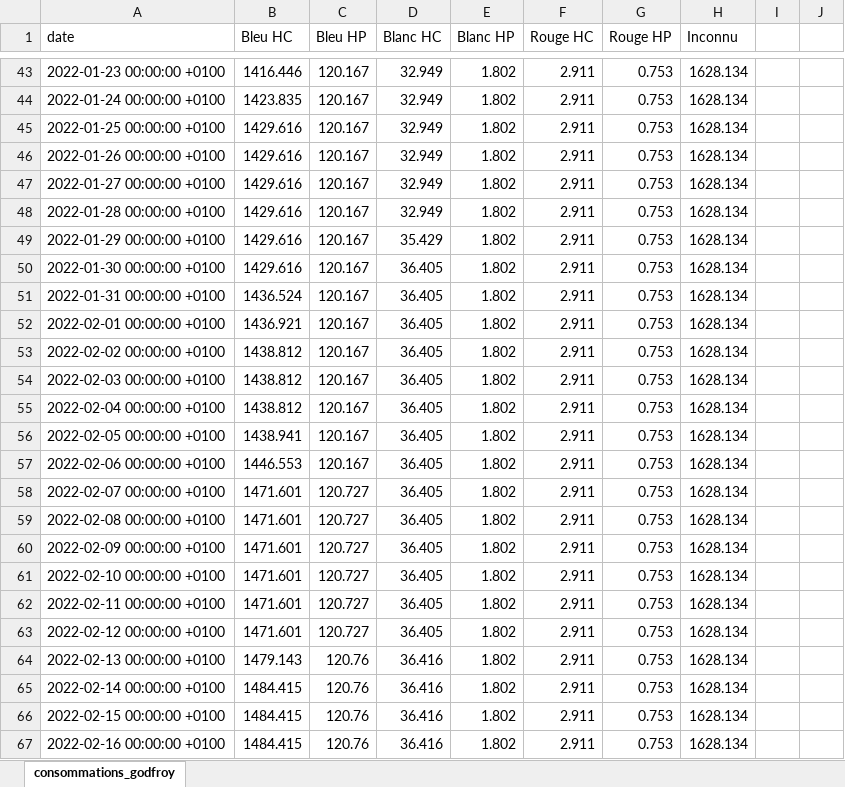
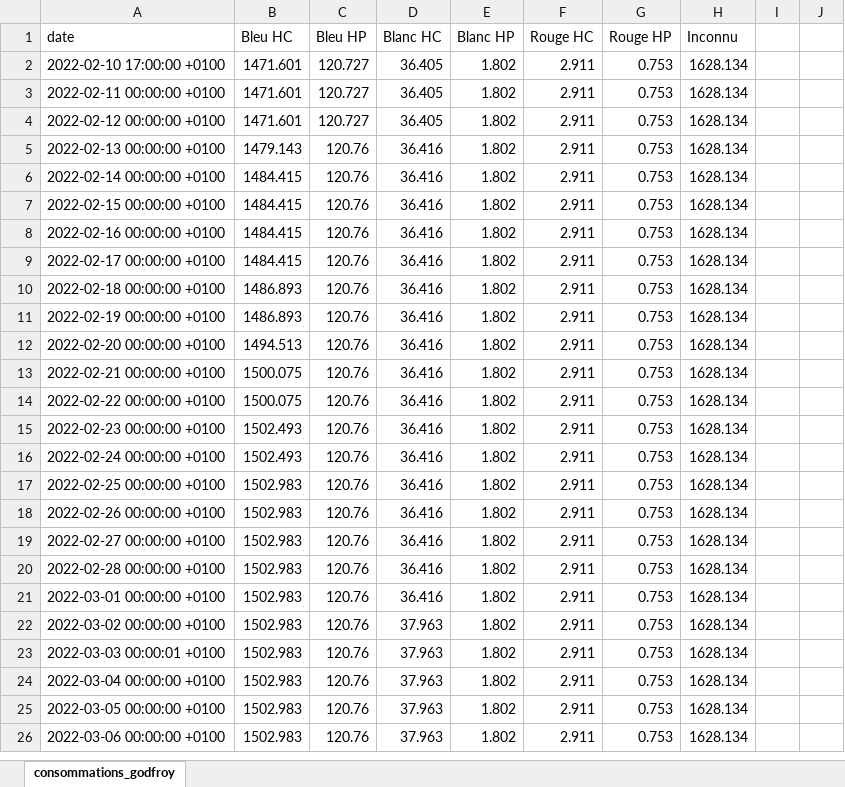
Before and after one commit to ConscritNeuneu/teleinfo, an Excel workbook: rapport_compteur.xlsx, sheet consommations_godfroy, drawn as a sheet; only a part is shown, gaps mark what is left out; the shorter side is filled out with more unchanged rows; values as stored, in another font and other column widths than the file's, no borders; removed rows and columns are numbered as before the commit, all else as after; the diff covers the shown part only; the diff names each change by its address in the sheet, - before the commit and + after, or states it on an @@ line.

Commit message:
Maj consommations

```diff
--- a/rapport_compteur.xlsx (sheet consommations_godfroy)
+++ b/rapport_compteur.xlsx (sheet consommations_godfroy)
-row 43: 2022-01-23 00:00:00 +0100 | 1416.446 | 120.167 | 32.949 | 1.802 | 2.911 | 0.753 | 1628.134
-row 44: 2022-01-24 00:00:00 +0100 | 1423.835 | 120.167 | 32.949 | 1.802 | 2.911 | 0.753 | 1628.134
-row 45: 2022-01-25 00:00:00 +0100 | 1429.616 | 120.167 | 32.949 | 1.802 | 2.911 | 0.753 | 1628.134
-row 46: 2022-01-26 00:00:00 +0100 | 1429.616 | 120.167 | 32.949 | 1.802 | 2.911 | 0.753 | 1628.134
-row 47: 2022-01-27 00:00:00 +0100 | 1429.616 | 120.167 | 32.949 | 1.802 | 2.911 | 0.753 | 1628.134
-row 48: 2022-01-28 00:00:00 +0100 | 1429.616 | 120.167 | 32.949 | 1.802 | 2.911 | 0.753 | 1628.134
-row 49: 2022-01-29 00:00:00 +0100 | 1429.616 | 120.167 | 35.429 | 1.802 | 2.911 | 0.753 | 1628.134
-row 50: 2022-01-30 00:00:00 +0100 | 1429.616 | 120.167 | 36.405 | 1.802 | 2.911 | 0.753 | 1628.134
-row 51: 2022-01-31 00:00:00 +0100 | 1436.524 | 120.167 | 36.405 | 1.802 | 2.911 | 0.753 | 1628.134
-row 52: 2022-02-01 00:00:00 +0100 | 1436.921 | 120.167 | 36.405 | 1.802 | 2.911 | 0.753 | 1628.134
-row 53: 2022-02-02 00:00:00 +0100 | 1438.812 | 120.167 | 36.405 | 1.802 | 2.911 | 0.753 | 1628.134
-row 54: 2022-02-03 00:00:00 +0100 | 1438.812 | 120.167 | 36.405 | 1.802 | 2.911 | 0.753 | 1628.134
-row 55: 2022-02-04 00:00:00 +0100 | 1438.812 | 120.167 | 36.405 | 1.802 | 2.911 | 0.753 | 1628.134
-row 56: 2022-02-05 00:00:00 +0100 | 1438.941 | 120.167 | 36.405 | 1.802 | 2.911 | 0.753 | 1628.134
-row 57: 2022-02-06 00:00:00 +0100 | 1446.553 | 120.167 | 36.405 | 1.802 | 2.911 | 0.753 | 1628.134
-A2 (date): 2022-02-07 00:00:00 +0100
+A2 (date): 2022-02-10 17:00:00 +0100
-row 59: 2022-02-08 00:00:00 +0100 | 1471.601 | 120.727 | 36.405 | 1.802 | 2.911 | 0.753 | 1628.134
-row 60: 2022-02-09 00:00:00 +0100 | 1471.601 | 120.727 | 36.405 | 1.802 | 2.911 | 0.753 | 1628.134
-row 61: 2022-02-10 00:00:00 +0100 | 1471.601 | 120.727 | 36.405 | 1.802 | 2.911 | 0.753 | 1628.134
```
Also changed, not shown: 59 added rows, 41 removed rows and 1 edited cell elsewhere in this sheet, 3 other files.
